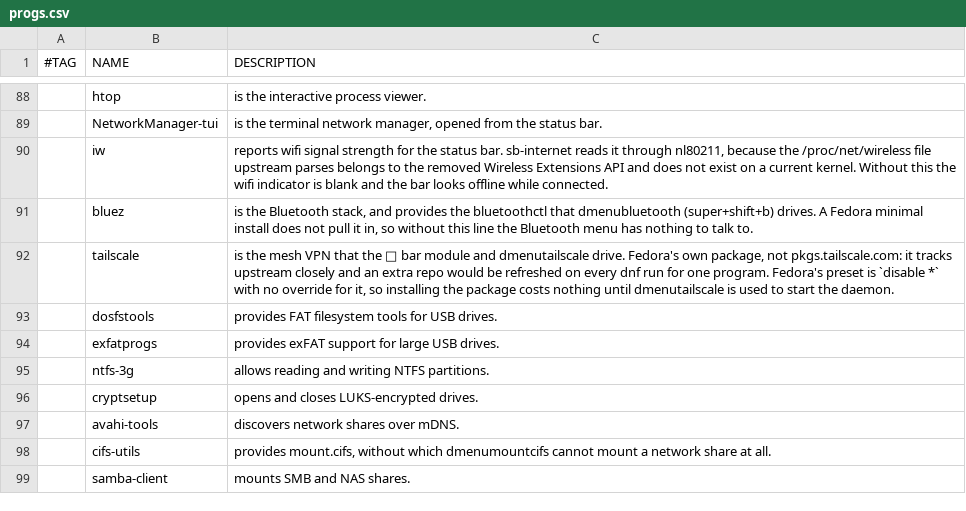
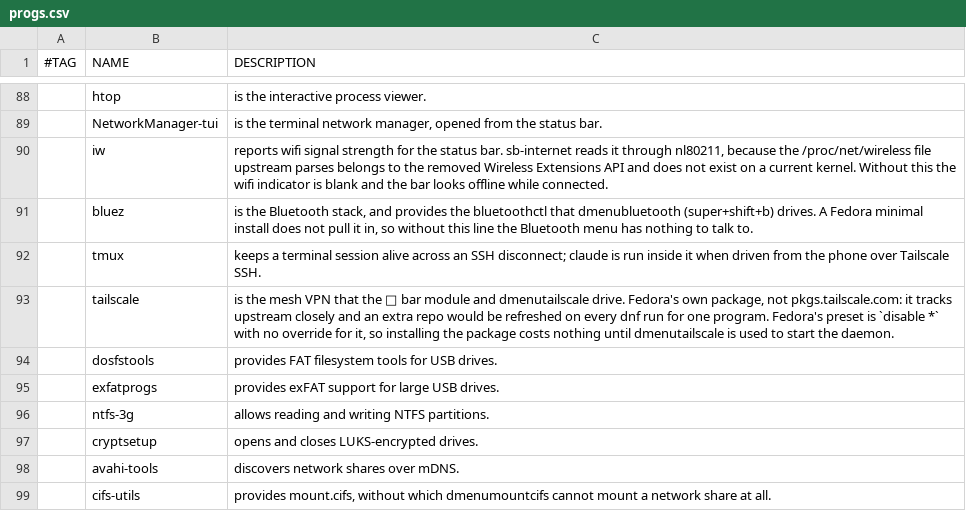
Before and after one commit to Net-Nezvanova/FedoraLARBS, a CSV file: fedora-larbs/progs.csv, drawn as a sheet; only a part is shown, gaps mark what is left out; the shorter side is filled out with more unchanged rows.

Commit message:
Document the phone routes: Remote Control and Tailscale SSH, with tmux
tmux joins progs.csv for the SSH route. RUNBOOK 6.17 records both routes,
why Tailscale SSH needs no key and no firewall change, and why it cannot be
tested from the laptop itself.

```diff
--- a/fedora-larbs/progs.csv
+++ b/fedora-larbs/progs.csv
@@ -91,2 +91,3 @@
 ,bluez,"is the Bluetooth stack, and provides the bluetoothctl that dmenubluetooth (super+shift+b) drives. A Fedora minimal install does not pull it in, so without this line the Bluetooth menu has nothing to talk to."
+,tmux,"keeps a terminal session alive across an SSH disconnect; claude is run inside it when driven from the phone over Tailscale SSH."
 ,tailscale,"is the mesh VPN that the 🔗 bar module and dmenutailscale drive. Fedora's own package, not pkgs.tailscale.com: it tracks upstream closely and an extra repo would be refreshed on every dnf run for one program. Fedora's preset is `disable *` with no override for it, so installing the package costs nothing until dmenutailscale is used to start the daemon."
```
Also changed, not shown: 1 other file.
